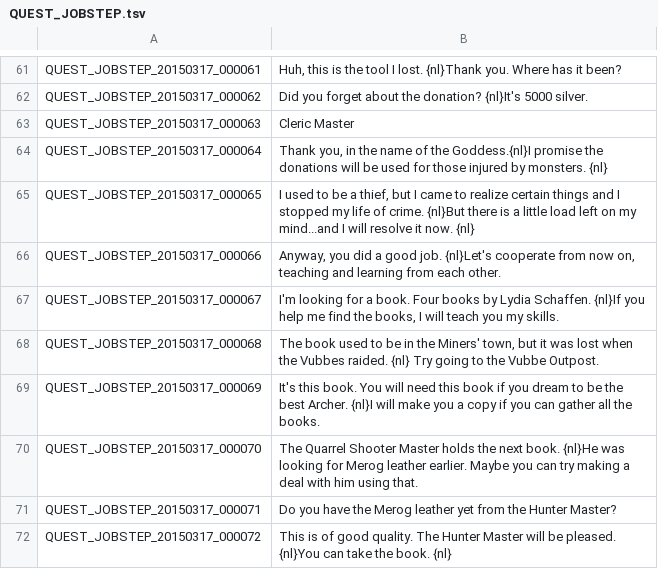
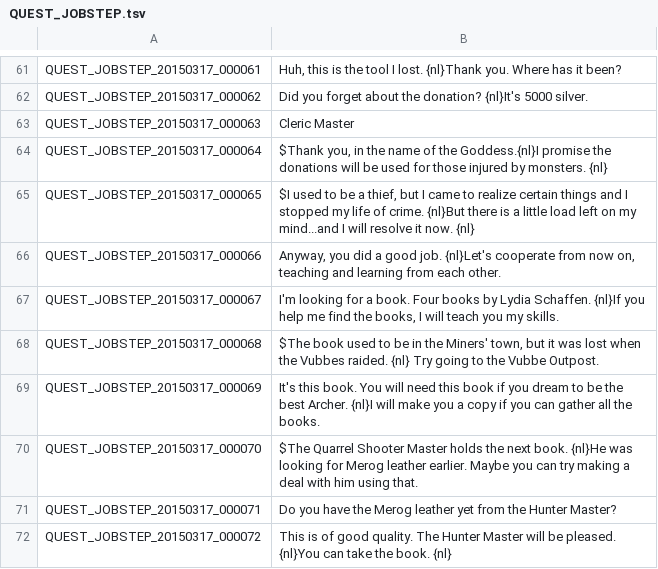
Before and after one commit to Treeofsavior/EnglishTranslation, a TSV file: QUEST_JOBSTEP.tsv, drawn as a sheet; only a part is shown, gaps mark what is left out; the diff covers the shown part only.

Commit message:
Update QUEST_JOBSTEP.tsv

```diff
--- a/QUEST_JOBSTEP.tsv
+++ b/QUEST_JOBSTEP.tsv
@@ -63,9 +63,9 @@ QUEST_JOBSTEP_20150317_000062	Did you forget about the donation? {nl}It's 5000 s
 QUEST_JOBSTEP_20150317_000063	Cleric Master
-QUEST_JOBSTEP_20150317_000064	Thank you, in the name of the Goddess.{nl}I promise the donations will be used for those injured by monsters. {nl}
-QUEST_JOBSTEP_20150317_000065	I used to be a thief, but I came to realize certain things and I stopped my life of crime. {nl}But there is a little load left on my mind...and I will resolve it now. {nl}
+QUEST_JOBSTEP_20150317_000064	$Thank you, in the name of the Goddess.{nl}I promise the donations will be used for those injured by monsters. {nl}
+QUEST_JOBSTEP_20150317_000065	$I used to be a thief, but I came to realize certain things and I stopped my life of crime. {nl}But there is a little load left on my mind...and I will resolve it now. {nl}
 QUEST_JOBSTEP_20150317_000066	Anyway, you did a good job. {nl}Let's cooperate from now on, teaching and learning from each other.
 QUEST_JOBSTEP_20150317_000067	I'm looking for a book. Four books by Lydia Schaffen. {nl}If you help me find the books, I will teach you my skills.
-QUEST_JOBSTEP_20150317_000068	The book used to be in the Miners' town, but it was lost when the Vubbes raided. {nl} Try going to the Vubbe Outpost.
+QUEST_JOBSTEP_20150317_000068	$The book used to be in the Miners' town, but it was lost when the Vubbes raided. {nl} Try going to the Vubbe Outpost.
 QUEST_JOBSTEP_20150317_000069	It's this book. You will need this book if you dream to be the best Archer. {nl}I will make you a copy if you can gather all the books.
-QUEST_JOBSTEP_20150317_000070	The Quarrel Shooter Master holds the next book. {nl}He was looking for Merog leather earlier. Maybe you can try making a deal with him using that.
+QUEST_JOBSTEP_20150317_000070	$The Quarrel Shooter Master holds the next book. {nl}He was looking for Merog leather earlier. Maybe you can try making a deal with him using that.
 QUEST_JOBSTEP_20150317_000071	Do you have the Merog leather yet from the Hunter Master?
```
Also changed, not shown: 40 edited cells elsewhere in this file.
